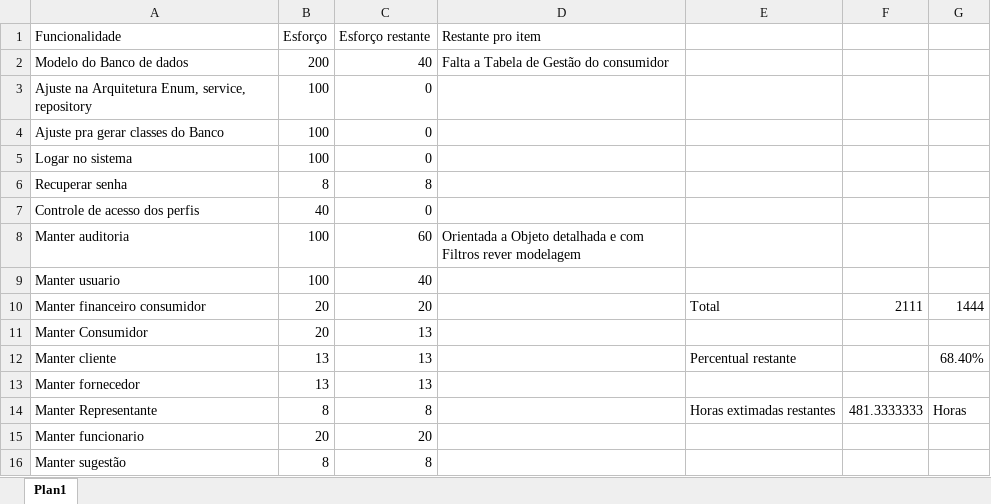
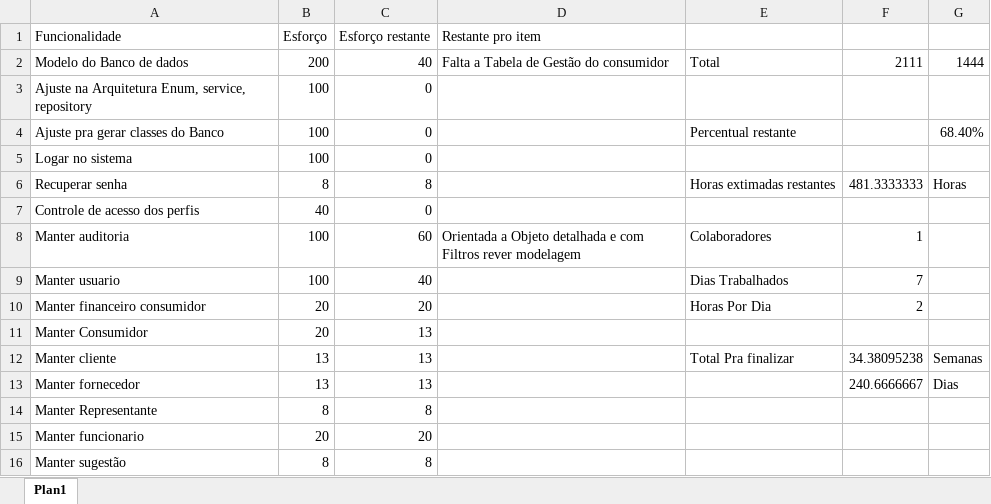
Before and after one commit to LeoBessa403/library, an Excel workbook: Documentos/Metas_Br_Commerce.xlsx, sheet Plan1, drawn as a sheet; only a part is shown; values as stored, in another font and other column widths than the file's, no cell formats; the diff names each change by its address in the sheet, - before the commit and + after, or states it on an @@ line.

```diff
--- a/Documentos/Metas_Br_Commerce.xlsx (sheet Plan1)
+++ b/Documentos/Metas_Br_Commerce.xlsx (sheet Plan1)
-E2: (empty)
+E2: Total
-F2: (empty)
+F2: 2111
-G2: (empty)
+G2: 1444
-E4: (empty)
+E4: Percentual restante
-G4: (empty)
+G4: 68.40%
-E6: (empty)
+E6: Horas extimadas restantes
-F6: (empty)
+F6: 481.3333333
-G6: (empty)
+G6: Horas
-E8: (empty)
+E8: Colaboradores
-F8: (empty)
+F8: 1
-E9: (empty)
+E9: Dias Trabalhados
-F9: (empty)
+F9: 7
-E10: Total
+E10: Horas Por Dia
-F10: 2111
+F10: 2
-G10: 1444
+G10: (empty)
-E12: Percentual restante
+E12: Total Pra finalizar
-F12: (empty)
+F12: 34.38095238
-G12: 68.40%
+G12: Semanas
-F13: (empty)
+F13: 240.6666667
-G13: (empty)
+G13: Dias
-E14: Horas extimadas restantes
+E14: (empty)
-F14: 481.3333333
+F14: (empty)
-G14: Horas
+G14: (empty)
```
Also changed, not shown: cell formats, Documentos/Metas_SisHair.xlsx.
